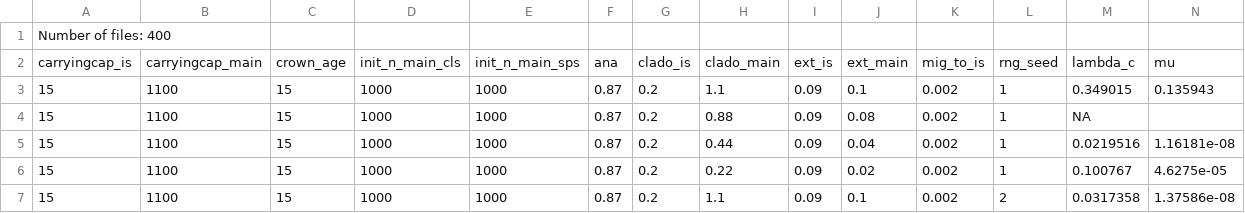
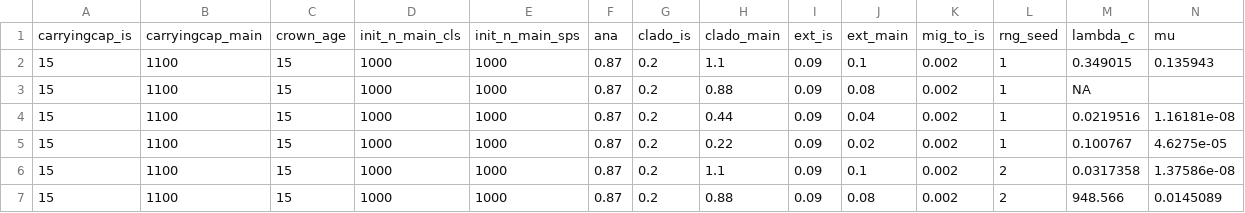
Before and after one commit to richelbilderbeek/pbdmms, a CSV file: elly_parameters/elly_results.csv, drawn as a sheet; only a part is shown; the shorter side is filled out with more unchanged rows; rows hold the shown columns only; the diff names each change by its address in the sheet, - before the commit and + after, or states it on an @@ line.

Commit message:
Removed first line of results [skip ci]

```diff
--- a/elly_parameters/elly_results.csv
+++ b/elly_parameters/elly_results.csv
-row 1: Number of files: 400
```
